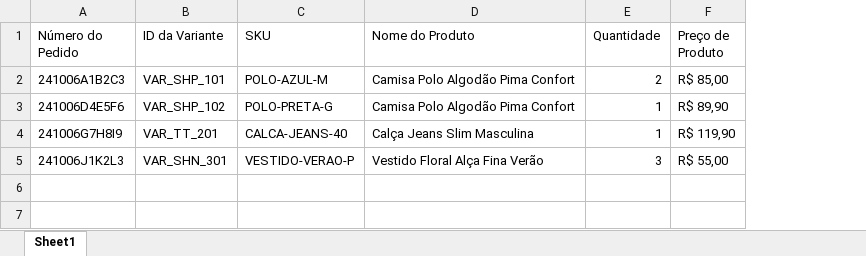
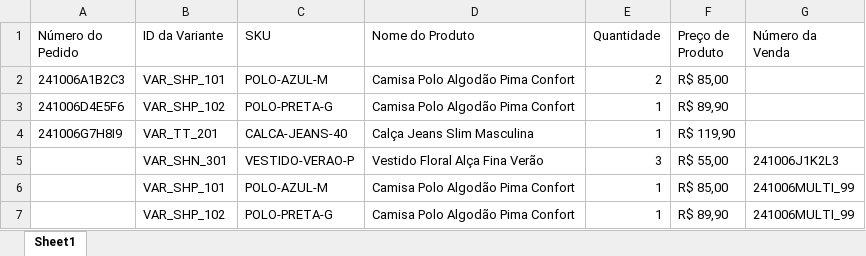
Before and after one commit to jvitoria775-cyber/FINANCEIROMTKPLACEGT, an Excel workbook: exemplos/exemplo_vendas_upseller.xlsx, sheet Sheet1, drawn as a sheet; values as stored, in another font and other column widths than the file's, no borders; the diff names each change by its address in the sheet, - before the commit and + after, or states it on an @@ line.

Commit message:
feat: taggear numero da venda para pedidos multilinhas e evitar repeticao

```diff
--- a/exemplos/exemplo_vendas_upseller.xlsx (sheet Sheet1)
+++ b/exemplos/exemplo_vendas_upseller.xlsx (sheet Sheet1)
+column G (Número da Venda), row 5: 241006J1K2L3
-A5 (Número do Pedido): 241006J1K2L3
+A5 (Número do Pedido): (empty)
+row 6:  | VAR_SHP_101 | POLO-AZUL-M | Camisa Polo Algodão Pima Confort | 1 | R$ 85,00 | 241006MULTI_99
+row 7:  | VAR_SHP_102 | POLO-PRETA-G | Camisa Polo Algodão Pima Confort | 1 | R$ 89,90 | 241006MULTI_99
```
Also changed, not shown: exemplos/exemplo_anuncios_upseller.xlsx, 4 other files.
